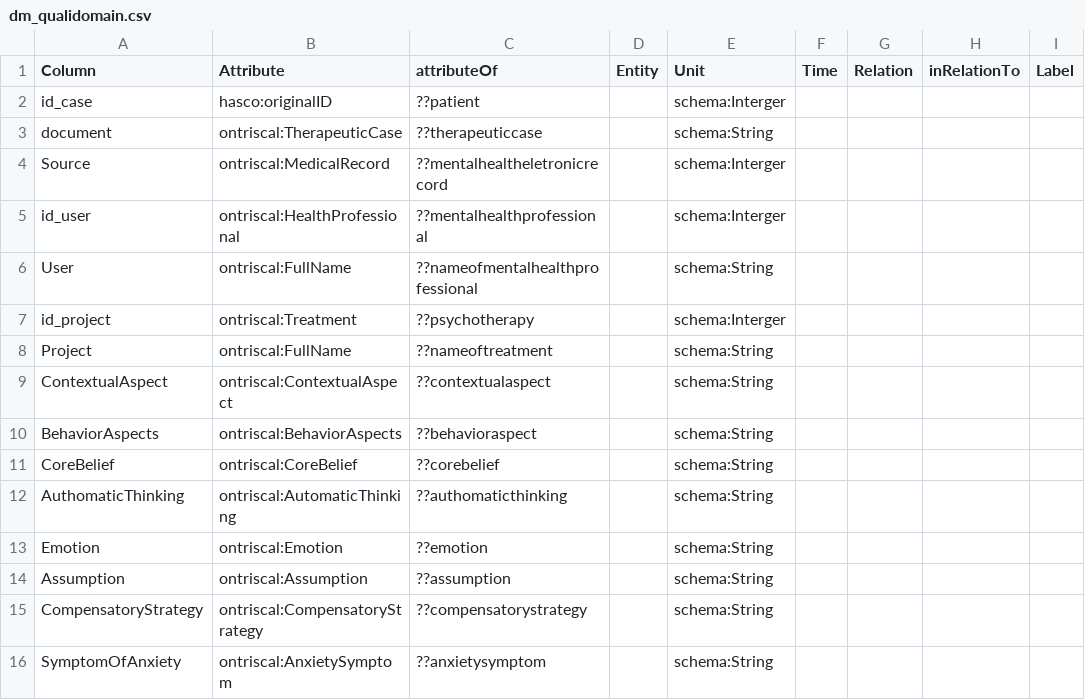
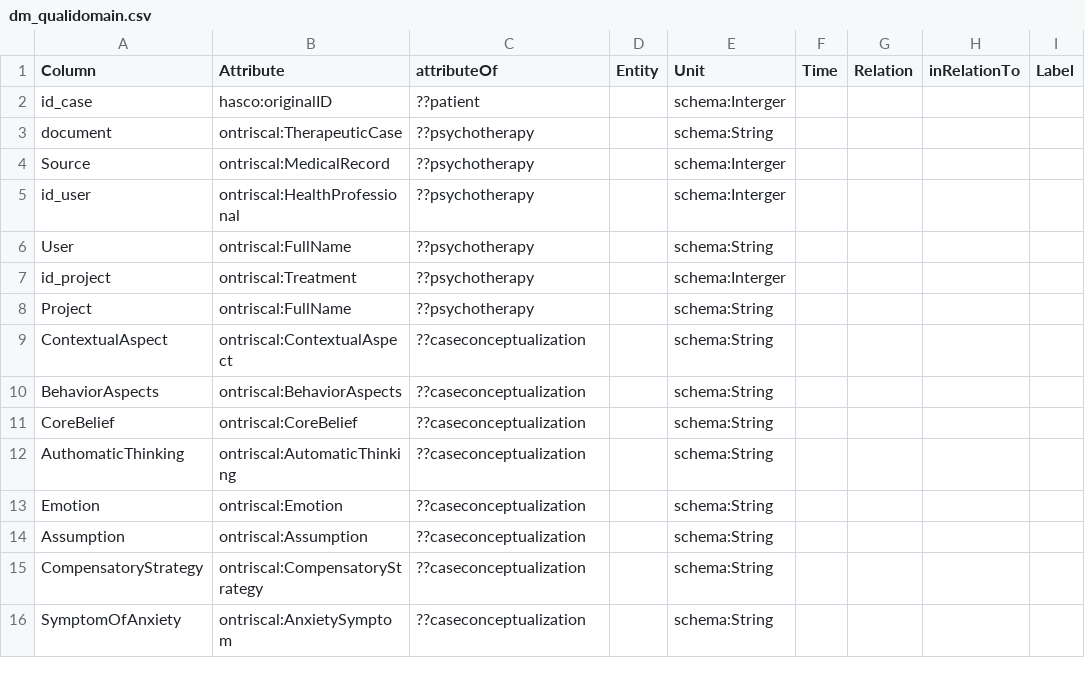
Before and after one commit to evaldo/homogenise, a CSV file: sddqualidomain/input/DM/dm_qualidomain.csv, drawn as a sheet; only a part is shown; the diff covers the shown part only; the diff names each change by its address in the sheet, - before the commit and + after, or states it on an @@ line.

Commit message:
Melhoria dos SDDs qualidomain e quantidomain. Geração de novos TTLs

```diff
--- a/sddqualidomain/input/DM/dm_qualidomain.csv
+++ b/sddqualidomain/input/DM/dm_qualidomain.csv
-C3 (attributeOf): ??therapeuticcase
+C3 (attributeOf): ??psychotherapy
-C4 (attributeOf): ??mentalhealtheletronicrecord
+C4 (attributeOf): ??psychotherapy
-C5 (attributeOf): ??mentalhealthprofessional
+C5 (attributeOf): ??psychotherapy
-C6 (attributeOf): ??nameofmentalhealthprofessional
+C6 (attributeOf): ??psychotherapy
-C8 (attributeOf): ??nameoftreatment
+C8 (attributeOf): ??psychotherapy
-C9 (attributeOf): ??contextualaspect
+C9 (attributeOf): ??caseconceptualization
-C10 (attributeOf): ??behavioraspect
+C10 (attributeOf): ??caseconceptualization
-C11 (attributeOf): ??corebelief
+C11 (attributeOf): ??caseconceptualization
-C12 (attributeOf): ??authomaticthinking
+C12 (attributeOf): ??caseconceptualization
-C13 (attributeOf): ??emotion
+C13 (attributeOf): ??caseconceptualization
-C14 (attributeOf): ??assumption
+C14 (attributeOf): ??caseconceptualization
-C15 (attributeOf): ??compensatorystrategy
+C15 (attributeOf): ??caseconceptualization
-C16 (attributeOf): ??anxietysymptom
+C16 (attributeOf): ??caseconceptualization
```
Also changed, not shown: 2 added rows, 28 removed rows and 10 edited cells elsewhere in this file, sddquali/config/prefixes.csv, sddquali/input/DM/dm_quali.csv, 22 other files.
